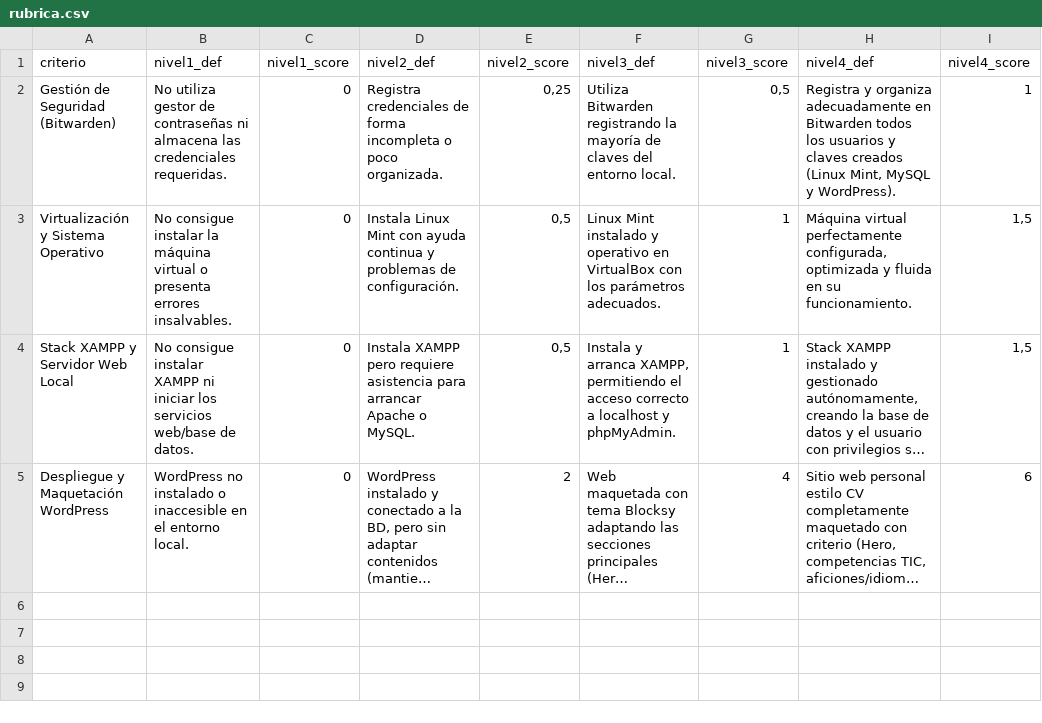
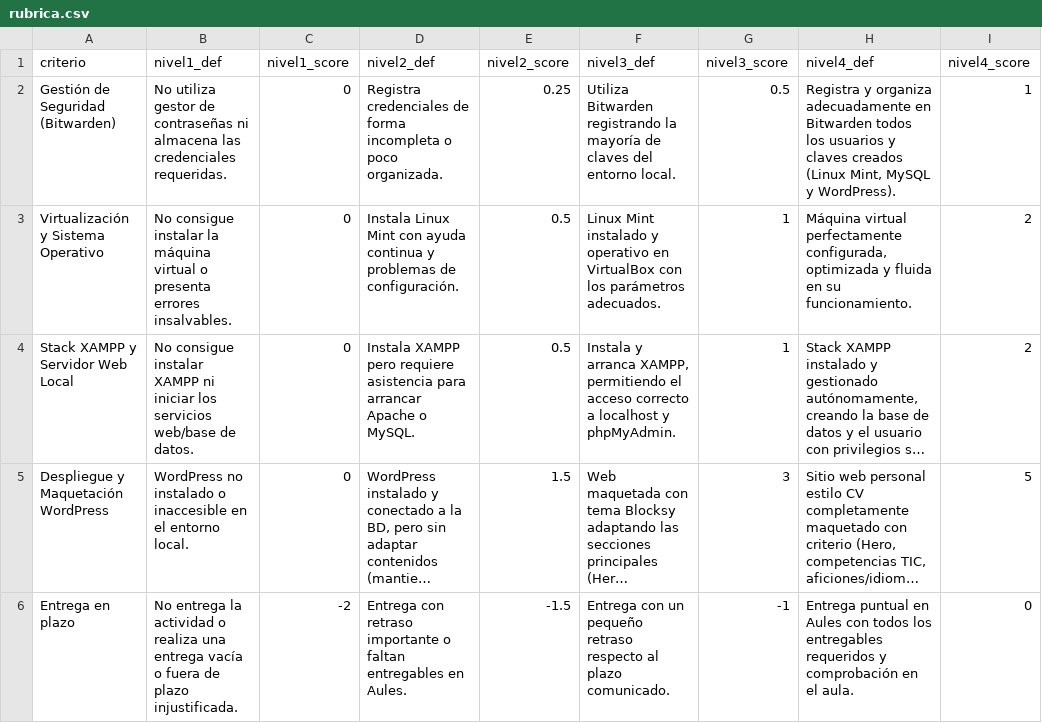
Before and after one commit to Dellos7/informatica-eso-bat, a CSV file: asignaturas/psirii/servicios-web/actividad1/rubrica.csv, drawn as a sheet; long unchanged cells end in …; the diff names each change by its address in the sheet, - before the commit and + after, or states it on an @@ line.

Commit message:
actualizadas rubricas criterio negativo entrega en plazo

```diff
--- a/asignaturas/psirii/servicios-web/actividad1/rubrica.csv
+++ b/asignaturas/psirii/servicios-web/actividad1/rubrica.csv
-E2 (nivel2_score): 0,25
+E2 (nivel2_score): 0.25
-G2 (nivel3_score): 0,5
+G2 (nivel3_score): 0.5
-E3:E4 (nivel2_score): 0,5
+E3:E4 (nivel2_score): 0.5
-I3:I4 (nivel4_score): 1,5
+I3:I4 (nivel4_score): 2
-E5 (nivel2_score): 2
+E5 (nivel2_score): 1.5
-G5 (nivel3_score): 4
+G5 (nivel3_score): 3
-I5 (nivel4_score): 6
+I5 (nivel4_score): 5
+row 6: Entrega en plazo | No entrega la actividad o realiza una entrega vacía o fuera de plazo injustificada. | -2 | Entrega con retraso importante o faltan entregables en Aules. | -1.5 | Entrega con un pequeño retraso respecto al plazo comunicado. | -1 | Entrega puntual en Aules con todos los entregables requeridos y comprobación en el aula. | 0
```
Also changed, not shown: asignaturas/digitalizacion/documentos-digitales/actividad2/rubrica.csv, asignaturas/piari/inteligencia-artificial/actividad3/rubrica.csv, 47 other files.
